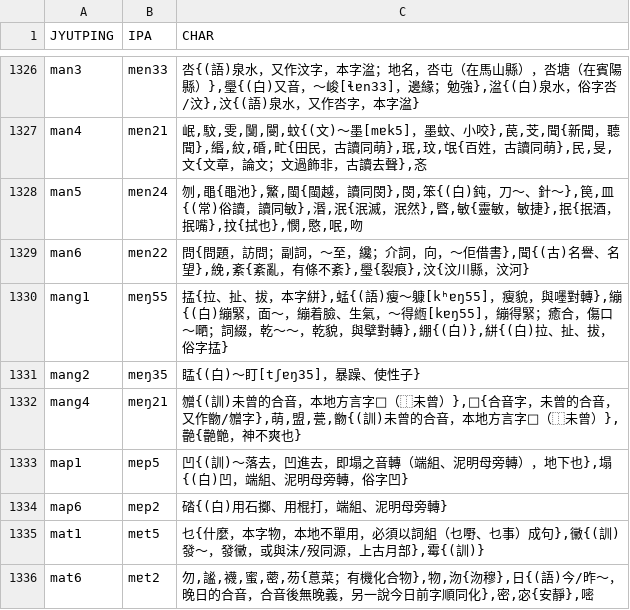
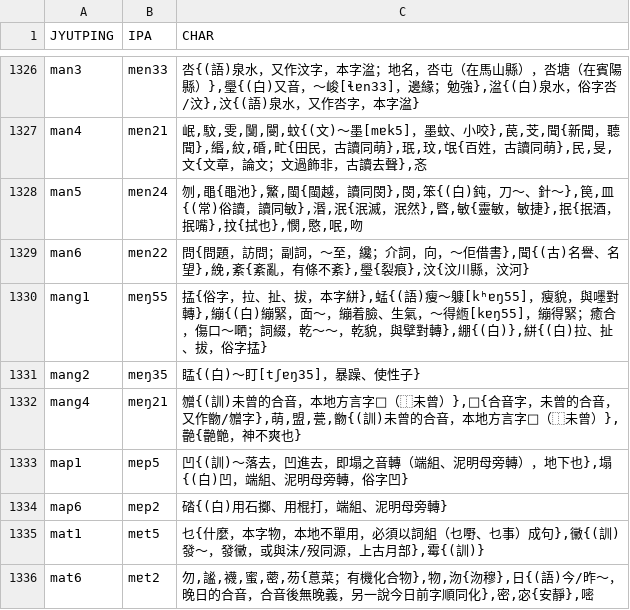
Before and after one commit to leimaau/Nanning-Dialect-Manual, a TSV file: 同音字表/南寧白話同音字表(總表).tsv, drawn as a sheet; only a part is shown, gaps mark what is left out.

```diff
--- a/同音字表/南寧白話同音字表(總表).tsv
+++ b/同音字表/南寧白話同音字表(總表).tsv
@@ -1329,3 +1329,3 @@ man5	mɐn24	刎,黽{黽池},鰵,閩{閩越，讀同閔},閔,笨{(白)鈍，刀
 man6	mɐn22	問{問題，訪問；副詞，～至，纔；介詞，向，～佢借書},聞{(古)名譽、名望},絻,紊{紊亂，有條不紊},璺{裂痕},汶{汶川縣，汶河}
-mang1	mɐŋ55	掹{拉、扯、拔，本字絣},蜢{(語)瘦～躿[kʰɐŋ55]，瘦貌，與嚜對轉},繃{(白)繃緊，面～，繃着臉、生氣，～得緪[kɐŋ55]，繃得緊；癒合，傷口～嗮；詞綴，乾～～，乾貌，與擘對轉},綳{(白)},絣{(白)拉、扯、拔，俗字掹}
+mang1	mɐŋ55	掹{俗字，拉、扯、拔，本字絣},蜢{(語)瘦～躿[kʰɐŋ55]，瘦貌，與嚜對轉},繃{(白)繃緊，面～，繃着臉、生氣，～得緪[kɐŋ55]，繃得緊；癒合，傷口～嗮；詞綴，乾～～，乾貌，與擘對轉},綳{(白)},絣{(白)拉、扯、拔，俗字掹}
 mang2	mɐŋ35	䁅{(白)～盯[tʃɐŋ35]，暴躁、使性子}
```
Also changed, not shown: 南寧亭子平話單字讀音表(總表).tsv, 南寧白話單字讀音表(總表).tsv, 5 other files.
